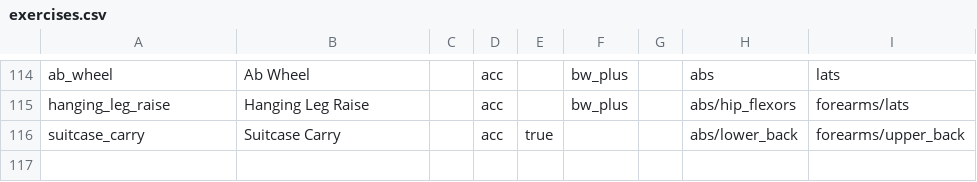
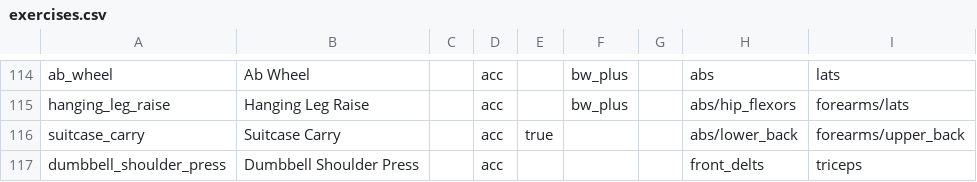
Before and after one commit to matheus-ft/sisyphos, a CSV file: src/library/exercises.csv, drawn as a sheet; only a part is shown, gaps mark what is left out; the diff names each change by its address in the sheet, - before the commit and + after, or states it on an @@ line.

```diff
--- a/src/library/exercises.csv
+++ b/src/library/exercises.csv
+row 117: dumbbell_shoulder_press | Dumbbell Shoulder Press |  | acc |  |  |  | front_delts | triceps
```
